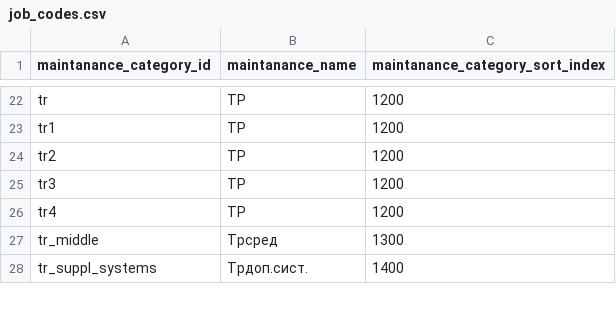
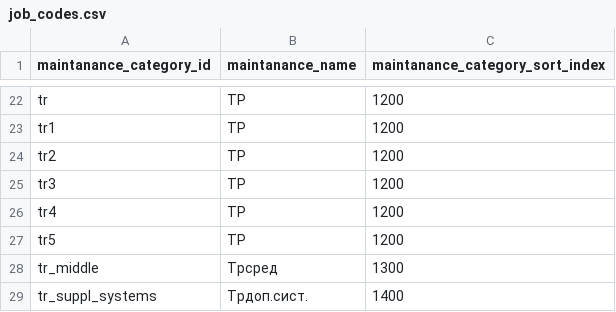
Before and after one commit to Zhenya1975/teh_mesta_orders_1, a CSV file: data/job_codes.csv, drawn as a sheet; only a part is shown, gaps mark what is left out; the diff names each change by its address in the sheet, - before the commit and + after, or states it on an @@ line.

```diff
--- a/data/job_codes.csv
+++ b/data/job_codes.csv
+row 27: tr5 | ТР | 1200
```
Also changed, not shown: data/maintanance_category.csv, data/maintanance_job_list_general.csv, 18 other files.
